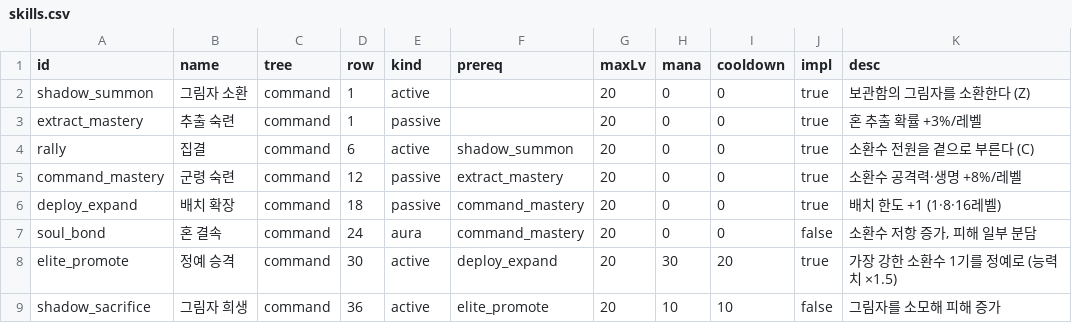
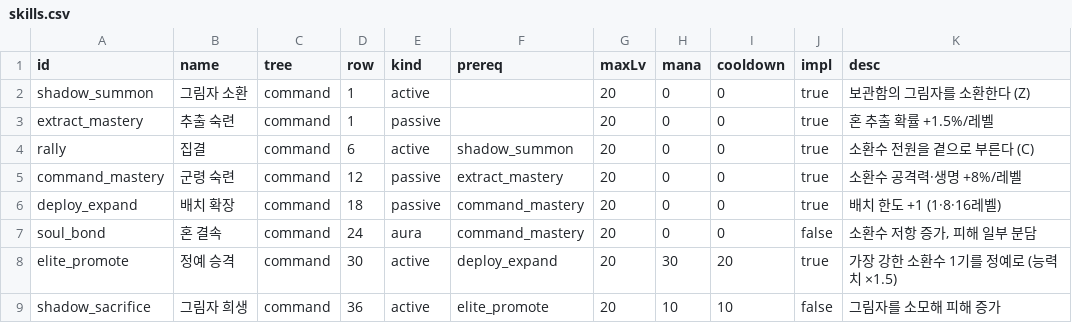
Before and after one commit to mogoshop/catch-and-keep, a CSV file: data/skills.csv, drawn as a sheet; only a part is shown.

```diff
--- a/data/skills.csv
+++ b/data/skills.csv
@@ -2,3 +2,3 @@ id,name,tree,row,kind,prereq,maxLv,mana,cooldown,impl,desc
 shadow_summon,그림자 소환,command,1,active,,20,0,0,true,보관함의 그림자를 소환한다 (Z)
-extract_mastery,추출 숙련,command,1,passive,,20,0,0,true,혼 추출 확률 +3%/레벨
+extract_mastery,추출 숙련,command,1,passive,,20,0,0,true,혼 추출 확률 +1.5%/레벨
 rally,집결,command,6,active,shadow_summon,20,0,0,true,소환수 전원을 곁으로 부른다 (C)
```
Also changed, not shown: data/config.csv, data/monster_ranks.csv, 11 other files.
